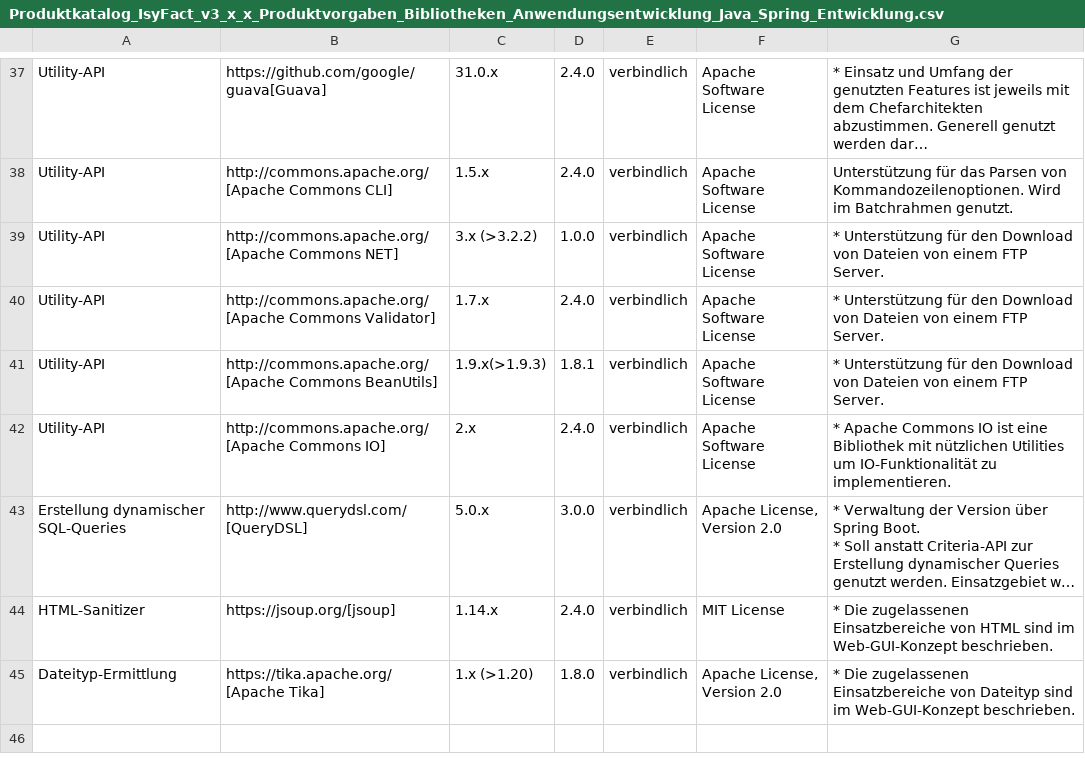
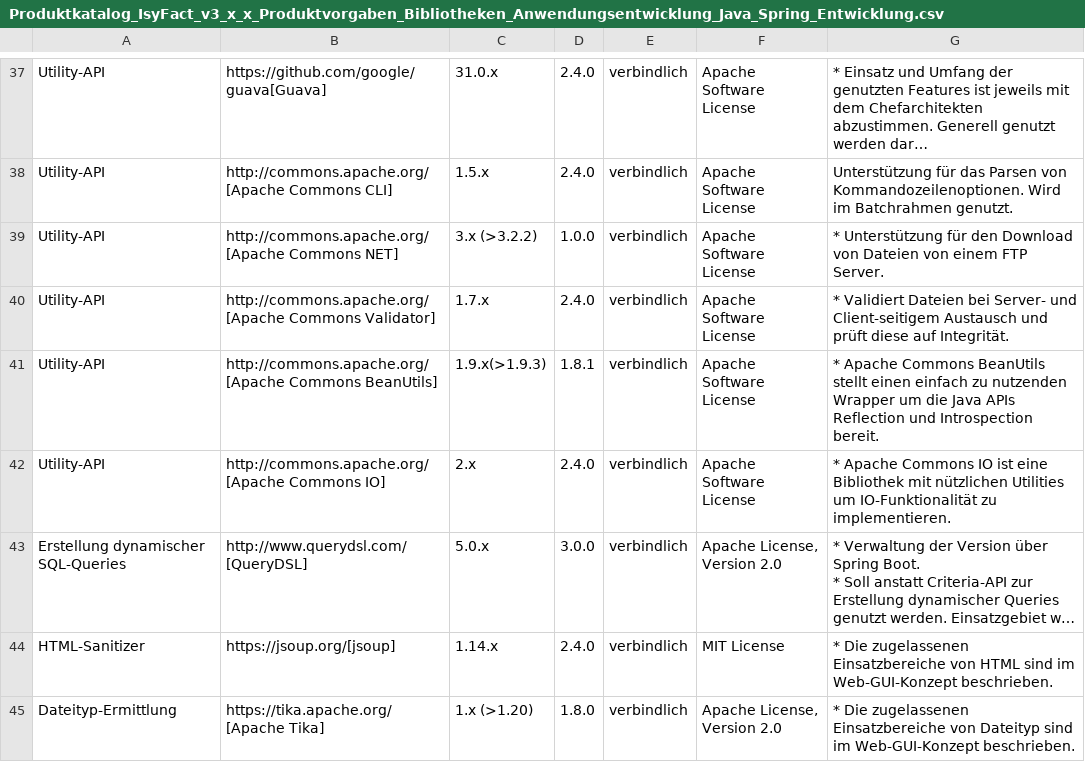
Before and after one commit to IsyFact/isyfact-standards, a CSV file: isyfact-standards-doc/src/docs/antora/modules/einstieg/partials/Produktkatalog_IsyFact_v3_x_x_Produktvorgaben_Bibliotheken_Anwendungsentwicklung_Java_Spring_Entwicklung.csv, drawn as a sheet; only a part is shown, gaps mark what is left out; long unchanged cells end in ….

Commit message:
chore: fix commons product catalog comments

```diff
--- a/isyfact-standards-doc/src/docs/antora/modules/einstieg/partials/Produktkatalog_IsyFact_v3_x_x_Produktvorgaben_Bibliotheken_Anwendungsentwicklung_Java_Spring_Entwicklung.csv
+++ b/isyfact-standards-doc/src/docs/antora/modules/einstieg/partials/Produktkatalog_IsyFact_v3_x_x_Produktvorgaben_Bibliotheken_Anwendungsentwicklung_Java_Spring_Entwicklung.csv
@@ -53,4 +53,4 @@ Utility-API;http://commons.apache.org/[Apache Commons CLI];1.5.x;2.4.0;verbindli
 Utility-API;http://commons.apache.org/[Apache Commons NET];3.x (>3.2.2);1.0.0;verbindlich;Apache Software License;* Unterstützung für den Download von Dateien von einem FTP Server.
-Utility-API;http://commons.apache.org/[Apache Commons Validator];1.7.x;2.4.0;verbindlich;Apache Software License;* Unterstützung für den Download von Dateien von einem FTP Server.
-Utility-API;http://commons.apache.org/[Apache Commons BeanUtils];1.9.x(>1.9.3);1.8.1;verbindlich;Apache Software License;* Unterstützung für den Download von Dateien von einem FTP Server.
+Utility-API;http://commons.apache.org/[Apache Commons Validator];1.7.x;2.4.0;verbindlich;Apache Software License;* Validiert Dateien bei Server- und Client-seitigem Austausch und prüft diese auf Integrität.
+Utility-API;http://commons.apache.org/[Apache Commons BeanUtils];1.9.x(>1.9.3);1.8.1;verbindlich;Apache Software License;* Apache Commons BeanUtils stellt einen einfach zu nutzenden Wrapper um die  Java APIs Reflection und Introspection bereit.
 Utility-API;http://commons.apache.org/[Apache Commons IO];2.x;2.4.0;verbindlich;Apache Software License;* Apache Commons IO ist eine Bibliothek mit nützlichen Utilities um IO-Funktionalität zu implementieren.
```
